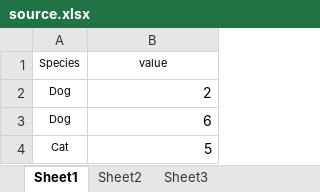
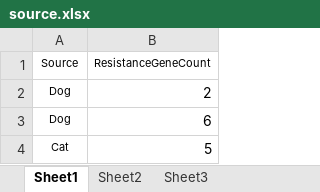
Before and after one commit to maoxiaorui4-coder/S.-pseudintermedius-genomics, an Excel workbook: data/source.xlsx, sheet Sheet1, drawn as a sheet; only a part is shown; values as stored, in another font and other column widths than the file's, no borders; removed rows and columns are numbered as before the commit, all else as after; the diff names each change by its address in the sheet, - before the commit and + after, or states it on an @@ line.

```diff
--- a/data/source.xlsx (sheet Sheet1)
+++ b/data/source.xlsx (sheet Sheet1)
-row 1: Species | value
+row 1: Source | ResistanceGeneCount
```
Also changed, not shown: data/ST.xlsx, data/country.xlsx, 17 other files.
